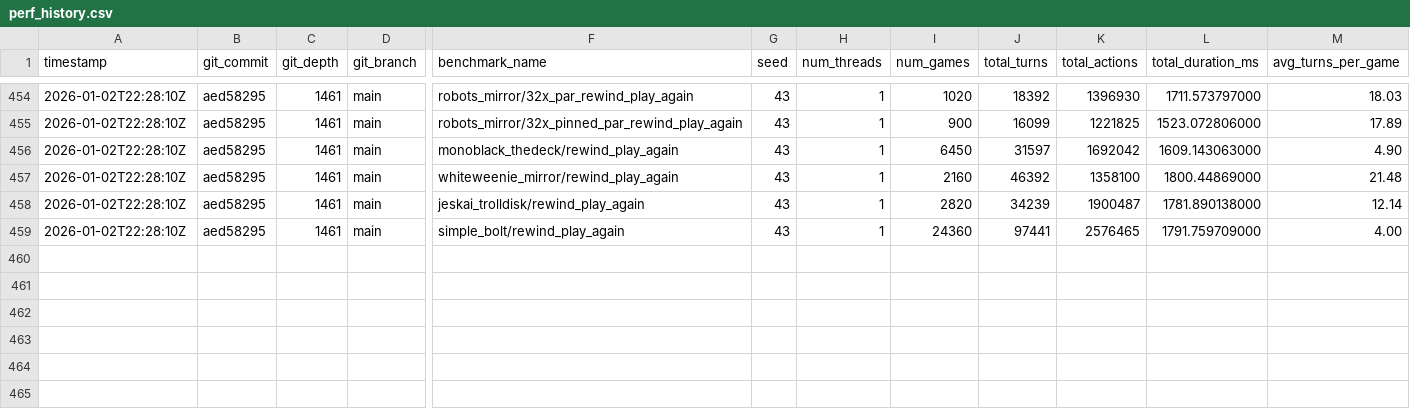
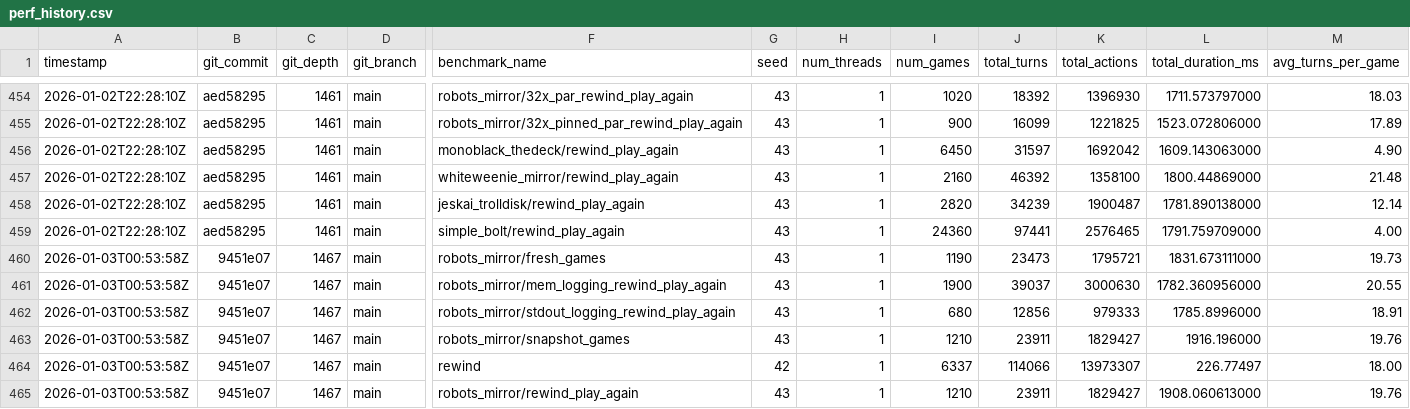
Before and after one commit to rrnewton/DeepScry, a CSV file: experiment_results/AMD_Ryzen_Threadripper_PRO_7975WX_32-Cores/perf_history.csv, drawn as a sheet; only a part is shown, gaps mark what is left out; rows hold the shown columns only; the diff names each change by its address in the sheet, - before the commit and + after, or states it on an @@ line.

```diff
--- a/experiment_results/AMD_Ryzen_Threadripper_PRO_7975WX_32-Cores/perf_history.csv
+++ b/experiment_results/AMD_Ryzen_Threadripper_PRO_7975WX_32-Cores/perf_history.csv
+row 460: 2026-01-03T00:53:58Z | 9451e07 | 1467 | main | robots_mirror/fresh_games | 43 | 1 | 1190 | 23473 | 1795721 | 1831.673111000 | 19.73
+row 461: 2026-01-03T00:53:58Z | 9451e07 | 1467 | main | robots_mirror/mem_logging_rewind_play_again | 43 | 1 | 1900 | 39037 | 3000630 | 1782.360956000 | 20.55
+row 462: 2026-01-03T00:53:58Z | 9451e07 | 1467 | main | robots_mirror/stdout_logging_rewind_play_again | 43 | 1 | 680 | 12856 | 979333 | 1785.8996000 | 18.91
+row 463: 2026-01-03T00:53:58Z | 9451e07 | 1467 | main | robots_mirror/snapshot_games | 43 | 1 | 1210 | 23911 | 1829427 | 1916.196000 | 19.76
+row 464: 2026-01-03T00:53:58Z | 9451e07 | 1467 | main | rewind | 42 | 1 | 6337 | 114066 | 13973307 | 226.77497 | 18.00
+row 465: 2026-01-03T00:53:58Z | 9451e07 | 1467 | main | robots_mirror/rewind_play_again | 43 | 1 | 1210 | 23911 | 1829427 | 1908.060613000 | 19.76
```
